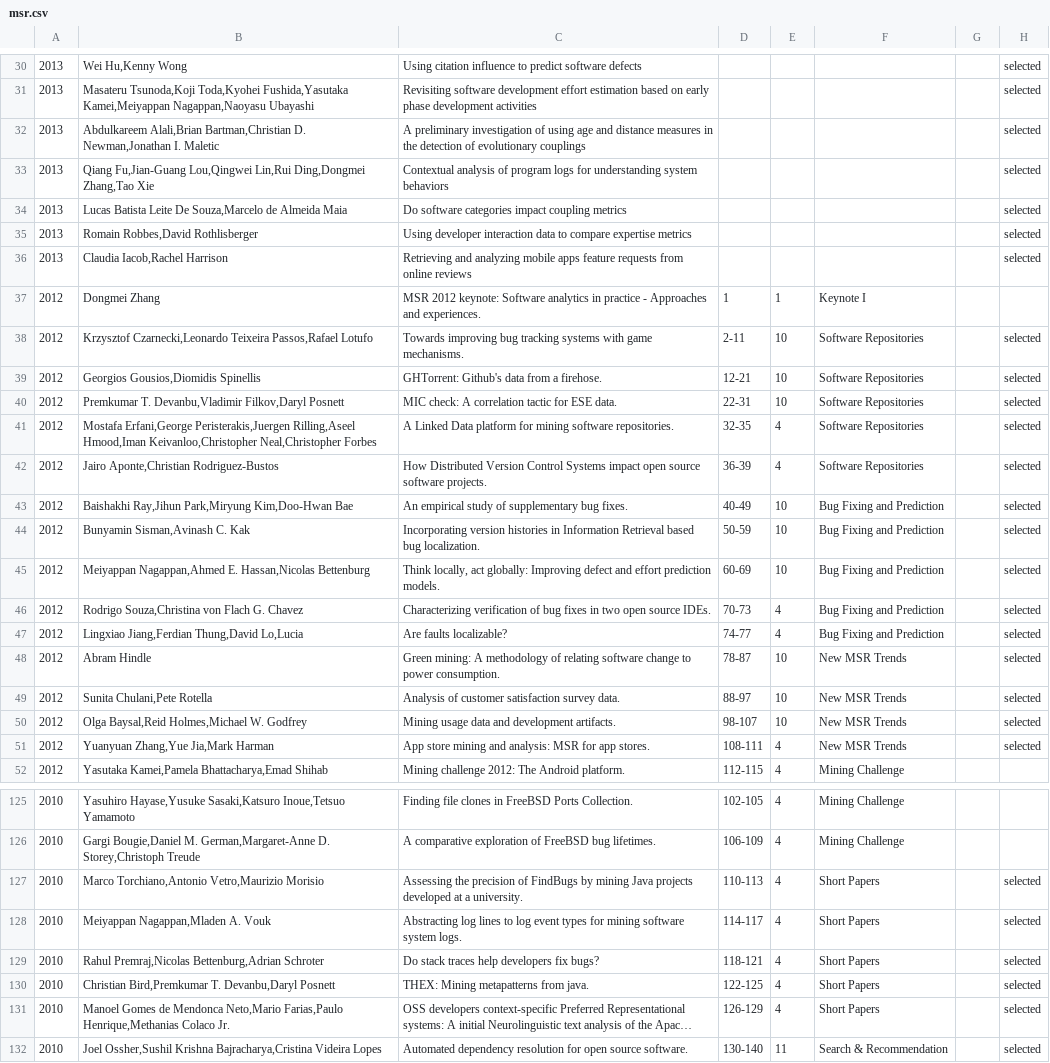
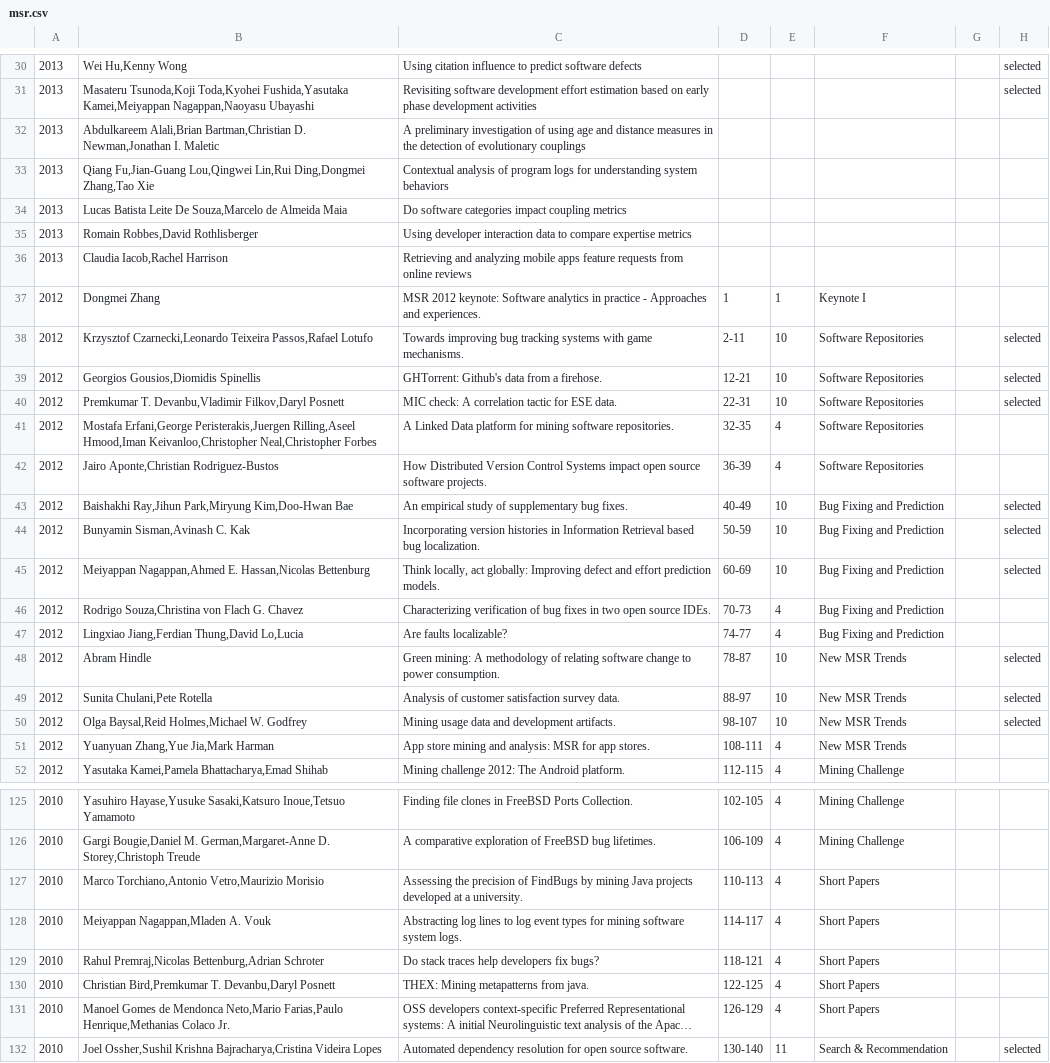
Before and after one commit to tue-mdse/conferenceMetrics, a CSV file: data/normalised-papers/msr.csv, drawn as a sheet; only a part is shown, gaps mark what is left out; long unchanged cells end in …; the diff covers the shown part only; the diff names each change by its address in the sheet, - before the commit and + after, or states it on an @@ line.

```diff
--- a/data/normalised-papers/msr.csv
+++ b/data/normalised-papers/msr.csv
-H32:H36: selected
+H32:H36: (empty)
-H41:H42: selected
+H41:H42: (empty)
-H46:H47: selected
+H46:H47: (empty)
-H51: selected
+H51: (empty)
-H127:H131: selected
+H127:H131: (empty)
```
Also changed, not shown: 27 edited cells elsewhere in this file, metrics/AsymRelC1.csv, metrics/RAC0-RNC1.csv, 38 other files.
